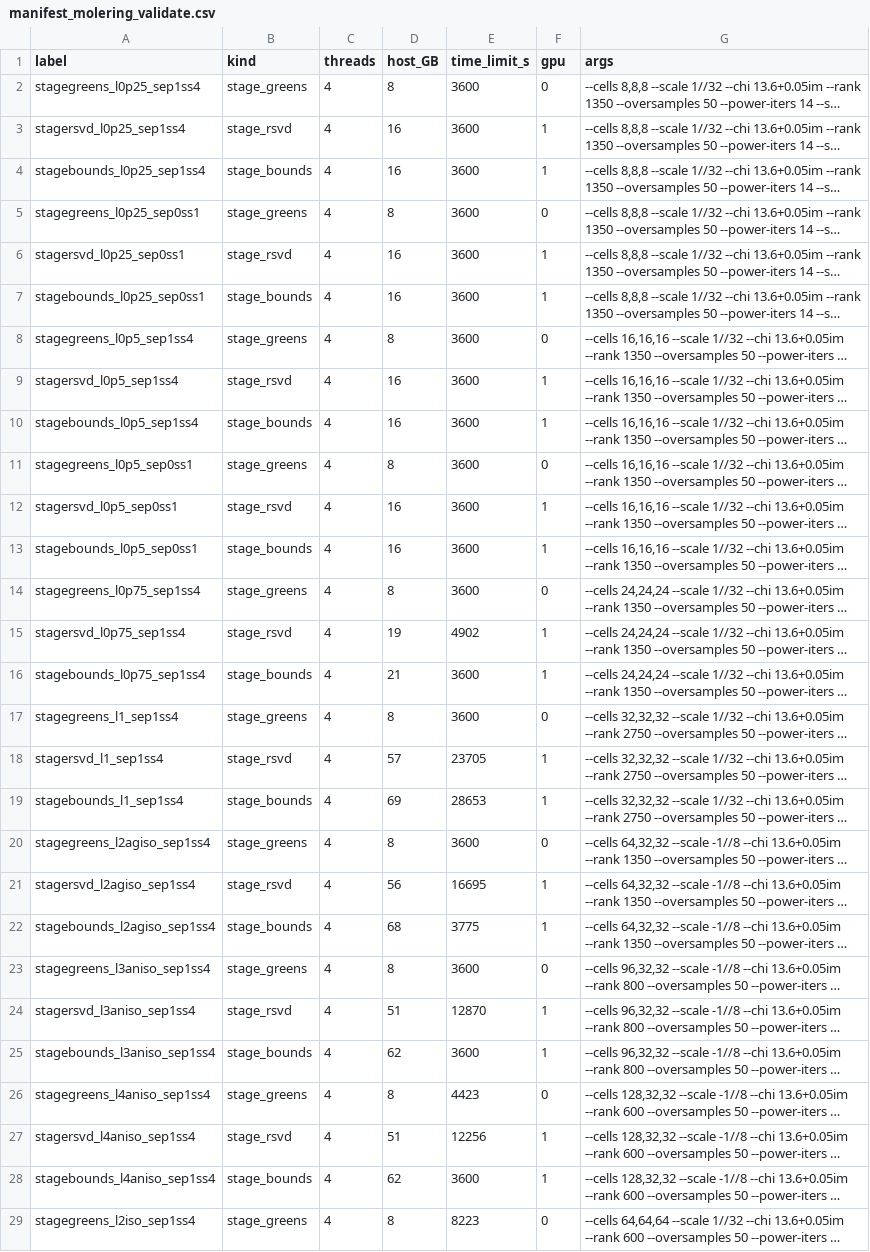
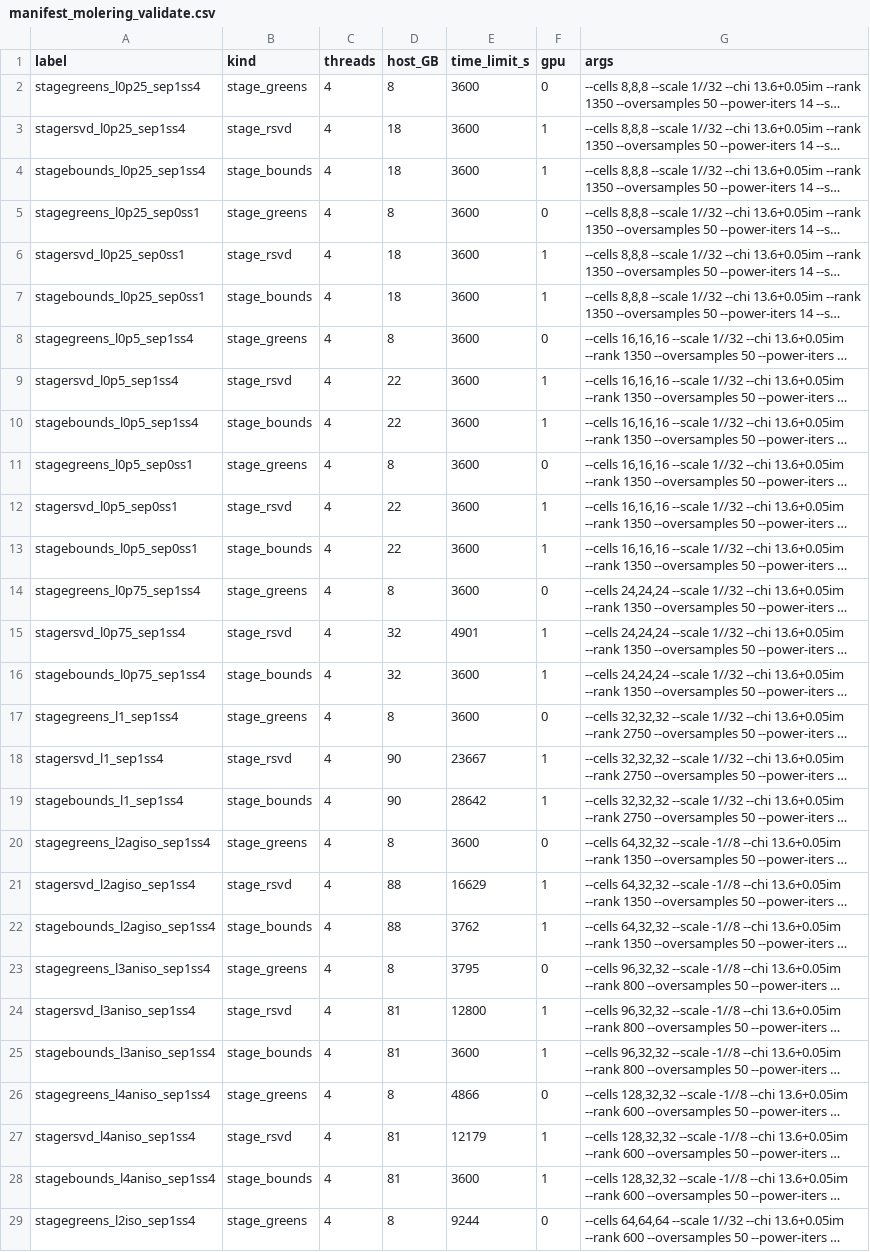
Before and after one commit to PaulVirally/Photonic-System-Channels, a CSV file: bench/manifest_molering_validate.csv, drawn as a sheet; only a part is shown; long unchanged cells end in …; the diff covers the shown part only; the diff names each change by its address in the sheet, - before the commit and + after, or states it on an @@ line.

```diff
--- a/bench/manifest_molering_validate.csv
+++ b/bench/manifest_molering_validate.csv
-D3:D4 (host_GB): 16
+D3:D4 (host_GB): 18
-D6:D7 (host_GB): 16
+D6:D7 (host_GB): 18
-D9:D10 (host_GB): 16
+D9:D10 (host_GB): 22
-D12:D13 (host_GB): 16
+D12:D13 (host_GB): 22
-D15 (host_GB): 19
+D15 (host_GB): 32
-E15 (time_limit_s): 4902
+E15 (time_limit_s): 4901
-D16 (host_GB): 21
+D16 (host_GB): 32
-D18 (host_GB): 57
+D18 (host_GB): 90
-E18 (time_limit_s): 23705
+E18 (time_limit_s): 23667
-D19 (host_GB): 69
+D19 (host_GB): 90
-E19 (time_limit_s): 28653
+E19 (time_limit_s): 28642
-D21 (host_GB): 56
+D21 (host_GB): 88
-E21 (time_limit_s): 16695
+E21 (time_limit_s): 16629
-D22 (host_GB): 68
+D22 (host_GB): 88
-E22 (time_limit_s): 3775
+E22 (time_limit_s): 3762
-E23 (time_limit_s): 3600
+E23 (time_limit_s): 3795
-D24 (host_GB): 51
+D24 (host_GB): 81
-E24 (time_limit_s): 12870
+E24 (time_limit_s): 12800
-D25 (host_GB): 62
+D25 (host_GB): 81
-E26 (time_limit_s): 4423
+E26 (time_limit_s): 4866
-D27 (host_GB): 51
+D27 (host_GB): 81
-E27 (time_limit_s): 12256
+E27 (time_limit_s): 12179
-D28 (host_GB): 62
+D28 (host_GB): 81
-E29 (time_limit_s): 8223
+E29 (time_limit_s): 9244
```
Also changed, not shown: 3 edited cells elsewhere in this file, bench/data/calibration_fir.csv, bench/data/calibration_narval.csv, 24 other files.
